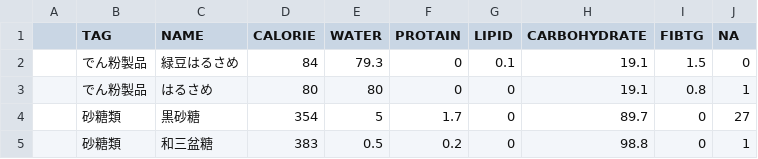
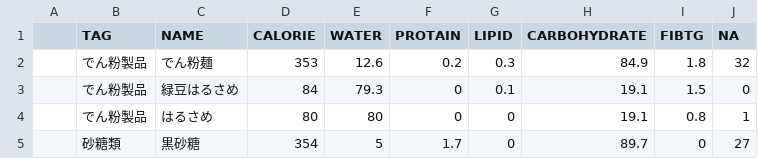
Before and after one commit to maturu/KetoSearch, a CSV file: lib/seeds/dataset.csv, drawn as a sheet; only a part is shown; the shorter side is filled out with more unchanged rows; the diff names each change by its address in the sheet, - before the commit and + after, or states it on an @@ line.

Commit message:
chore: seed data

```diff
--- a/lib/seeds/dataset.csv
+++ b/lib/seeds/dataset.csv
+row 2:  | でん粉製品 | でん粉麺 | 353 | 12.6 | 0.2 | 0.3 | 84.9 | 1.8 | 32
```
